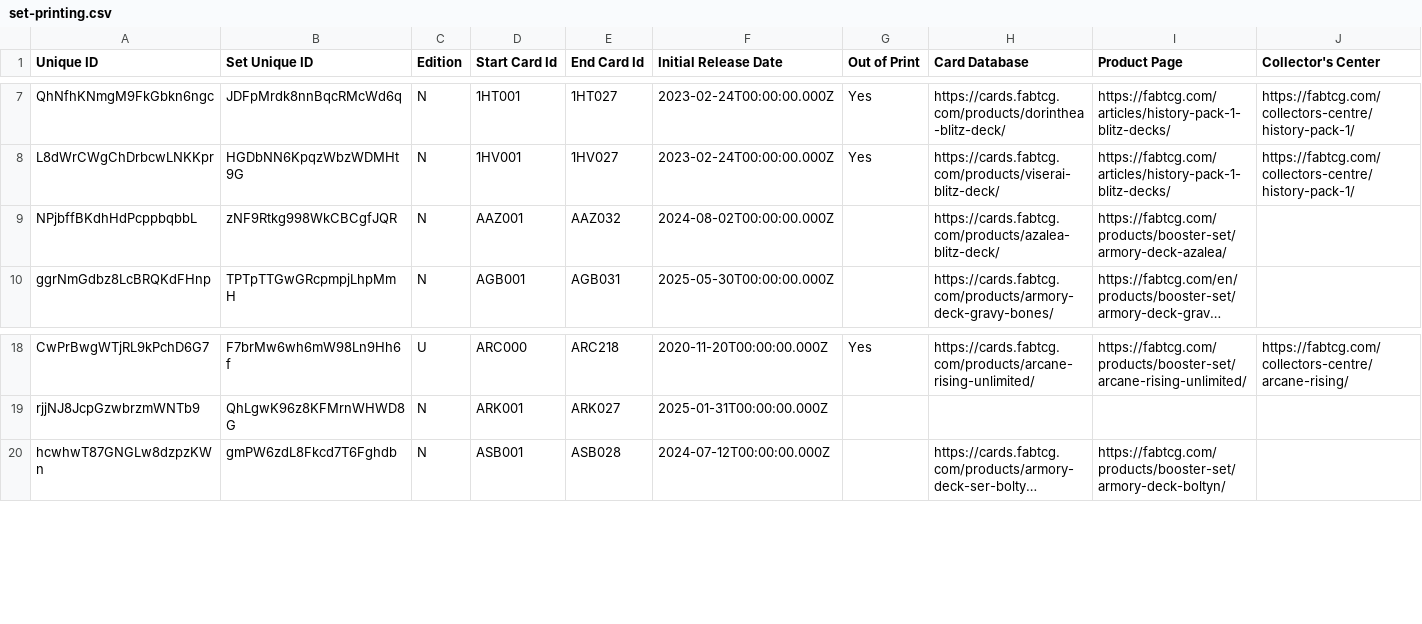
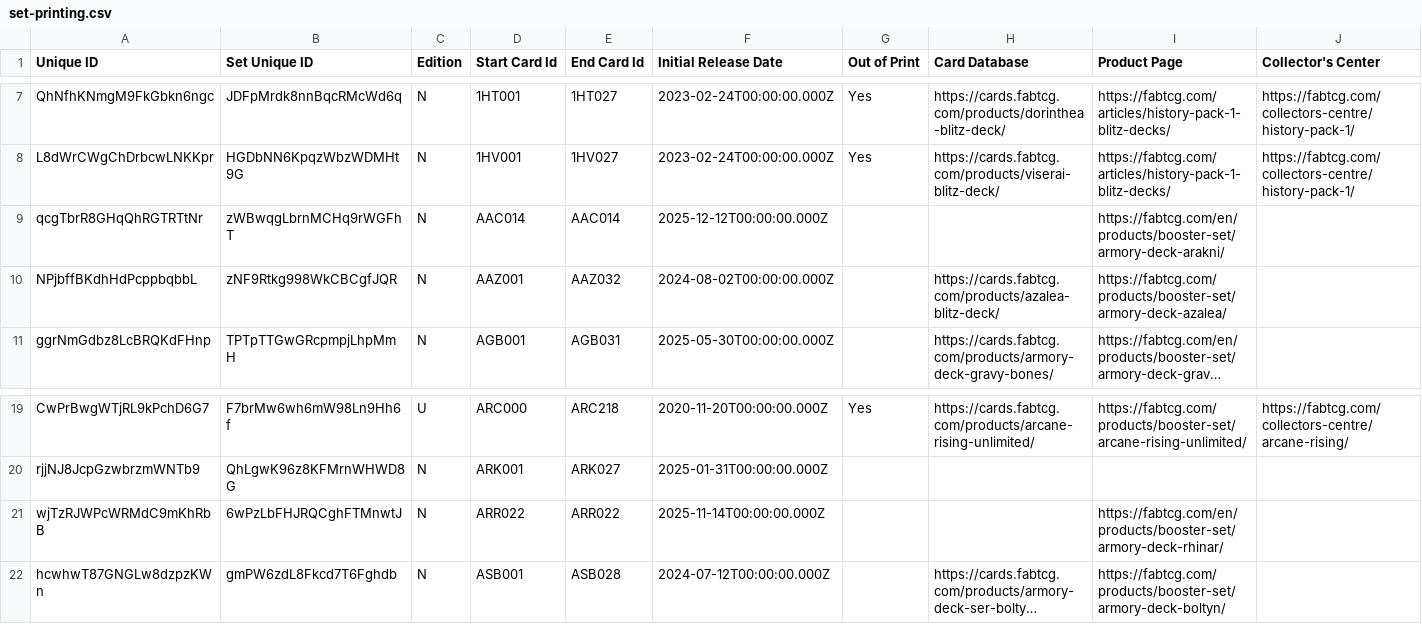
Before and after one commit to oliger/flesh-and-blood-cards, a CSV file: csvs/english/set-printing.csv, drawn as a sheet; only a part is shown, gaps mark what is left out; long unchanged cells end in …; rows hold the shown columns only; the diff names each change by its address in the sheet, - before the commit and + after, or states it on an @@ line.

```diff
--- a/csvs/english/set-printing.csv
+++ b/csvs/english/set-printing.csv
+row 9: qcgTbrR8GHqQhRGTRTtNr | zWBwqgLbrnMCHq9rWGFhT | N | AAC014 | AAC014 | 2025-12-12T00:00:00.000Z |  |  | https://fabtcg.com/en/products/booster-set/armory-deck-arakni/
+row 21: wjTzRJWPcWRMdC9mKhRbB | 6wPzLbFHJRQCghFTMnwtJ | N | ARR022 | ARR022 | 2025-11-14T00:00:00.000Z |  |  | https://fabtcg.com/en/products/booster-set/armory-deck-rhinar/
```
Also changed, not shown: csvs/english/card-reference.csv, csvs/english/card.csv, 7 other files.
